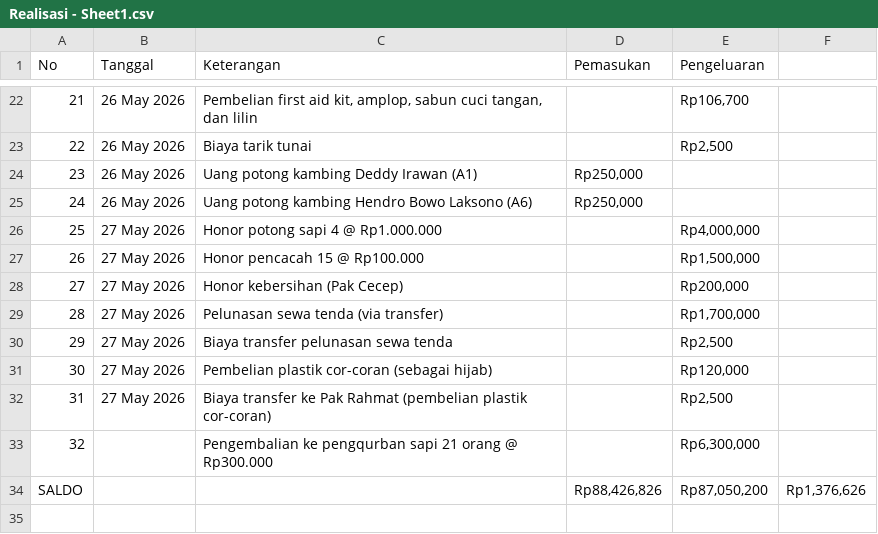
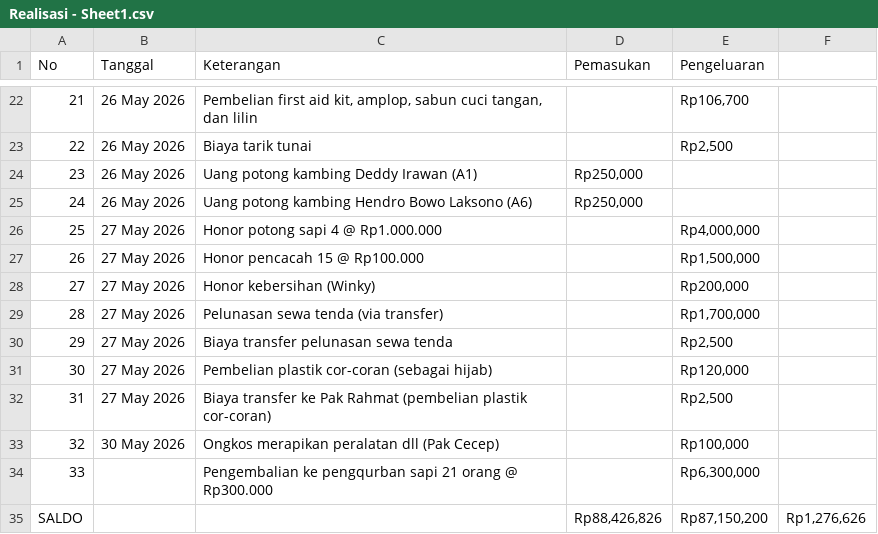
Before and after one commit to ikanx101/QURBAN, a CSV file: data/Realisasi - Sheet1.csv, drawn as a sheet; only a part is shown, gaps mark what is left out; addresses are those after the commit; the diff names each change by its address in the sheet, - before the commit and + after, or states it on an @@ line.

Commit message:
realisasi done 13 May

```diff
--- a/data/Realisasi - Sheet1.csv
+++ b/data/Realisasi - Sheet1.csv
-C28 (Keterangan): Honor kebersihan (Pak Cecep)
+C28 (Keterangan): Honor kebersihan (Winky)
+row 33: 32 | 30 May 2026 | Ongkos merapikan peralatan dll (Pak Cecep) |  | Rp100,000
@@ column A (No) renumbered in row 34 @@
-E35 (Pengeluaran): Rp87,050,200
+E35 (Pengeluaran): Rp87,150,200
-F35: Rp1,376,626
+F35: Rp1,276,626
```
Also changed, not shown: 12 other files.
